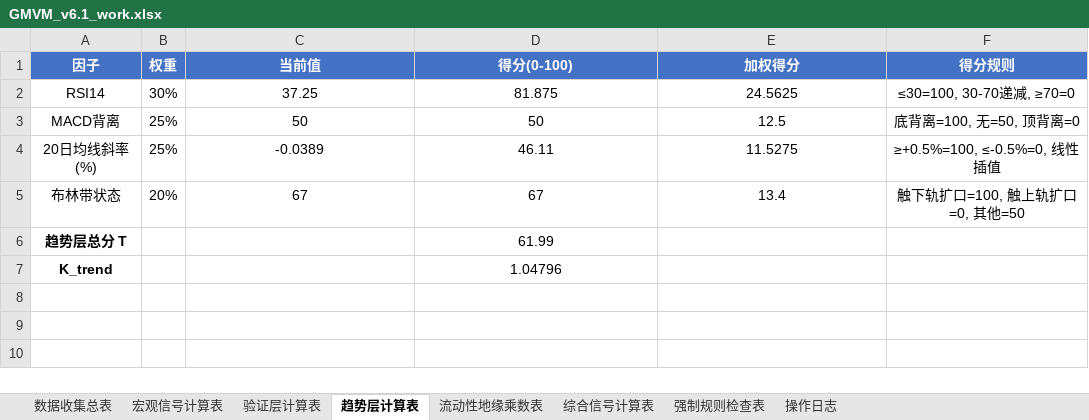
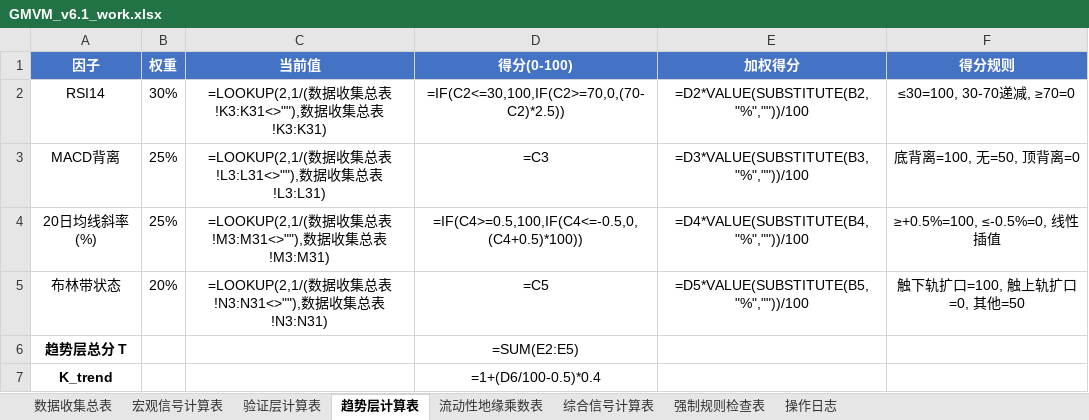
Before and after one commit to Walle39/market, an Excel workbook: GMVM_v6.1_work.xlsx, sheet 趋势层计算表, drawn as a sheet; values as stored, in another font and other column widths than the file's, no borders; formulas without a stored value are shown as written; the diff names each change by its address in the sheet, - before the commit and + after, or states it on an @@ line.

```diff
--- a/GMVM_v6.1_work.xlsx (sheet 趋势层计算表)
+++ b/GMVM_v6.1_work.xlsx (sheet 趋势层计算表)
-C2 (当前值): 37.25
+C2 (当前值): =LOOKUP(2,1/(数据收集总表!K3:K31<>""),数据收集总表!K3:K31)
-D2 (得分(0-100)): 81.875
+D2 (得分(0-100)): =IF(C2<=30,100,IF(C2>=70,0,(70-C2)*2.5))
-E2 (加权得分): 24.5625
+E2 (加权得分): =D2*VALUE(SUBSTITUTE(B2,"%",""))/100
-C3 (当前值): 50
+C3 (当前值): =LOOKUP(2,1/(数据收集总表!L3:L31<>""),数据收集总表!L3:L31)
-D3 (得分(0-100)): 50
+D3 (得分(0-100)): =C3
-E3 (加权得分): 12.5
+E3 (加权得分): =D3*VALUE(SUBSTITUTE(B3,"%",""))/100
-C4 (当前值): -0.0389
+C4 (当前值): =LOOKUP(2,1/(数据收集总表!M3:M31<>""),数据收集总表!M3:M31)
-D4 (得分(0-100)): 46.11
+D4 (得分(0-100)): =IF(C4>=0.5,100,IF(C4<=-0.5,0,(C4+0.5)*100))
-E4 (加权得分): 11.5275
+E4 (加权得分): =D4*VALUE(SUBSTITUTE(B4,"%",""))/100
-C5 (当前值): 67
+C5 (当前值): =LOOKUP(2,1/(数据收集总表!N3:N31<>""),数据收集总表!N3:N31)
-D5 (得分(0-100)): 67
+D5 (得分(0-100)): =C5
-E5 (加权得分): 13.4
+E5 (加权得分): =D5*VALUE(SUBSTITUTE(B5,"%",""))/100
-D6 (得分(0-100)): 61.99
+D6 (得分(0-100)): =SUM(E2:E5)
-D7 (得分(0-100)): 1.04796
+D7 (得分(0-100)): =1+(D6/100-0.5)*0.4
```
Also changed, not shown: sheet 数据收集总表, sheet 宏观信号计算表, sheet 验证层计算表, sheet 综合信号计算表, sheet 强制规则检查表, sheet 流动性地缘乘数表, 1 other file.
